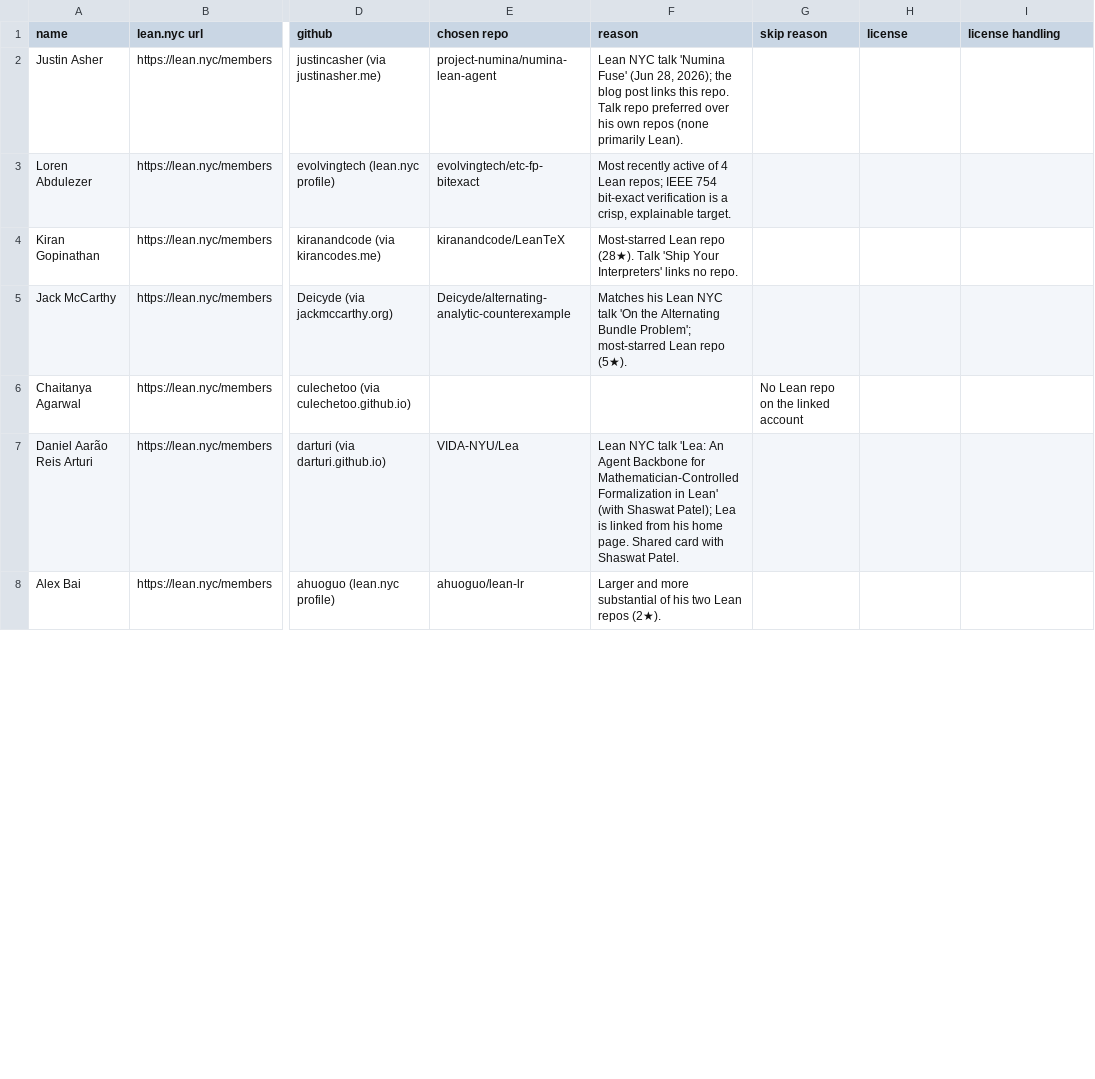
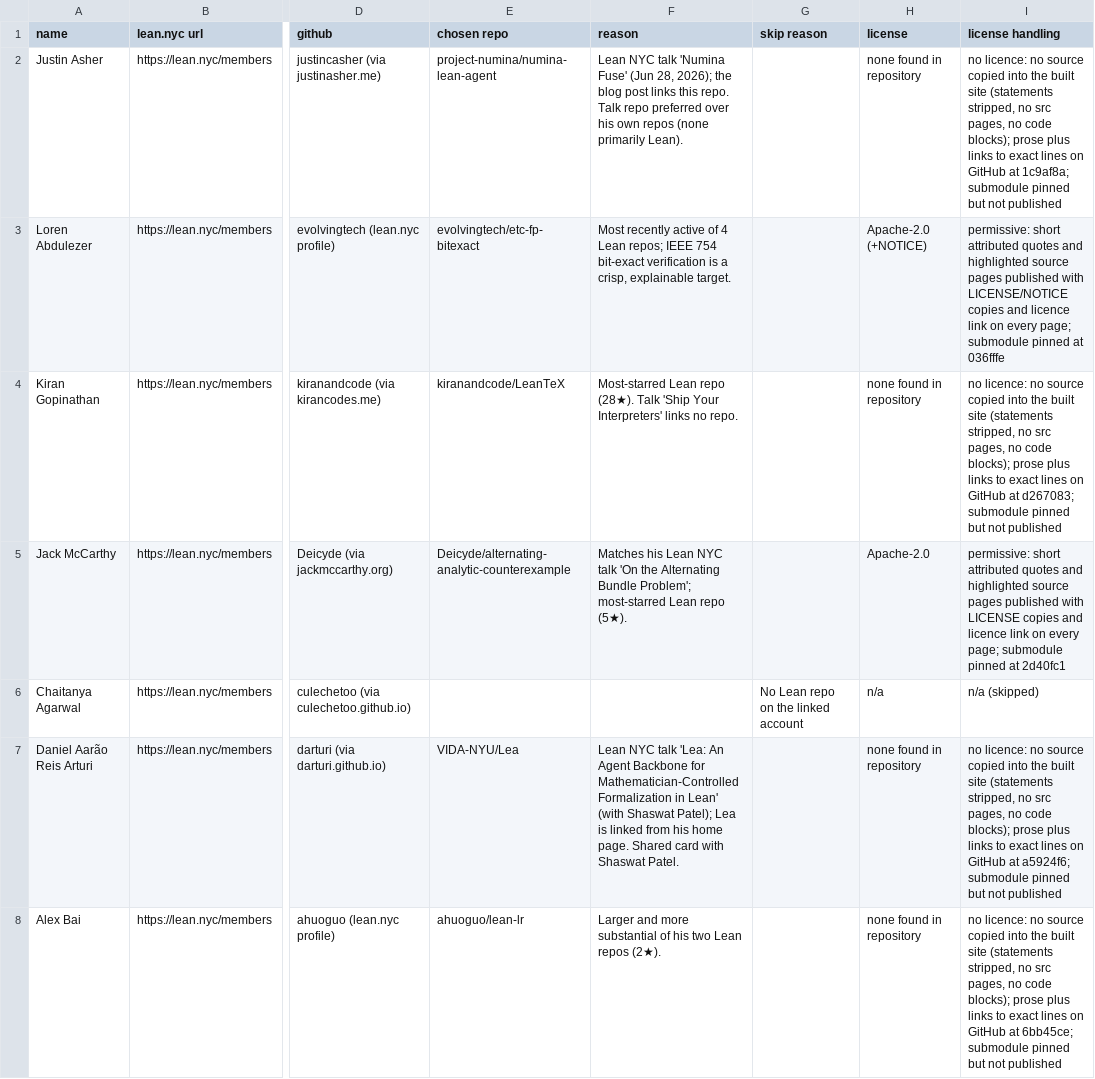
Before and after one commit to tangentproofs/lean-nyc, a TSV file: members.tsv, drawn as a sheet; only a part is shown, gaps mark what is left out; the diff covers the shown part only; the diff names each change by its address in the sheet, - before the commit and + after, or states it on an @@ line.

Commit message:
Publish inference_in_lean explainer; fill licence columns in members.tsv

```diff
--- a/members.tsv
+++ b/members.tsv
-H2 (license): (empty)
+H2 (license): none found in repository
-I2 (license handling): (empty)
+I2 (license handling): no licence: no source copied into the built site (statements stripped, no src pages, no code blocks); prose plus links to exact lines on GitHub at 1c9af8a; submodule pinned but not published
-H3 (license): (empty)
+H3 (license): Apache-2.0 (+NOTICE)
-I3 (license handling): (empty)
+I3 (license handling): permissive: short attributed quotes and highlighted source pages published with LICENSE/NOTICE copies and licence link on every page; submodule pinned at 036fffe
-H4 (license): (empty)
+H4 (license): none found in repository
-I4 (license handling): (empty)
+I4 (license handling): no licence: no source copied into the built site (statements stripped, no src pages, no code blocks); prose plus links to exact lines on GitHub at d267083; submodule pinned but not published
-H5 (license): (empty)
+H5 (license): Apache-2.0
-I5 (license handling): (empty)
+I5 (license handling): permissive: short attributed quotes and highlighted source pages published with LICENSE copies and licence link on every page; submodule pinned at 2d40fc1
-H6 (license): (empty)
+H6 (license): n/a
-I6 (license handling): (empty)
+I6 (license handling): n/a (skipped)
-H7:H8 (license): (empty)
+H7:H8 (license): none found in repository
-I7 (license handling): (empty)
+I7 (license handling): no licence: no source copied into the built site (statements stripped, no src pages, no code blocks); prose plus links to exact lines on GitHub at a5924f6; submodule pinned but not published
-I8 (license handling): (empty)
+I8 (license handling): no licence: no source copied into the built site (statements stripped, no src pages, no code blocks); prose plus links to exact lines on GitHub at 6bb45ce; submodule pinned but not published
```
Also changed, not shown: 76 edited cells elsewhere in this file, 3 other files.
